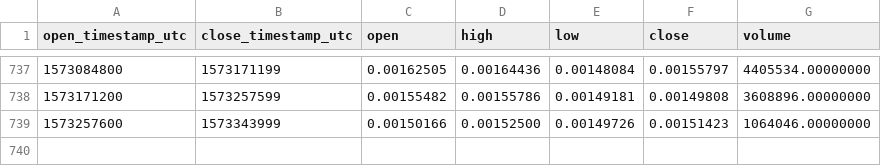
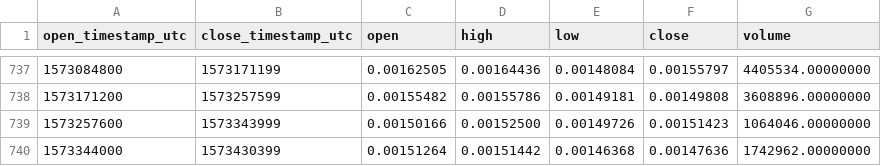
Before and after one commit to cryptobigbro/binance-XRPETH, a CSV file: binance-XRPETH-1d.csv, drawn as a sheet; only a part is shown, gaps mark what is left out; the diff names each change by its address in the sheet, - before the commit and + after, or states it on an @@ line.

Commit message:
Update OHLCV data.

```diff
--- a/binance-XRPETH-1d.csv
+++ b/binance-XRPETH-1d.csv
+row 740: 1573344000 | 1573430399 | 0.00151264 | 0.00151442 | 0.00146368 | 0.00147636 | 1742962.00000000
```
Also changed, not shown: 1 other file.
